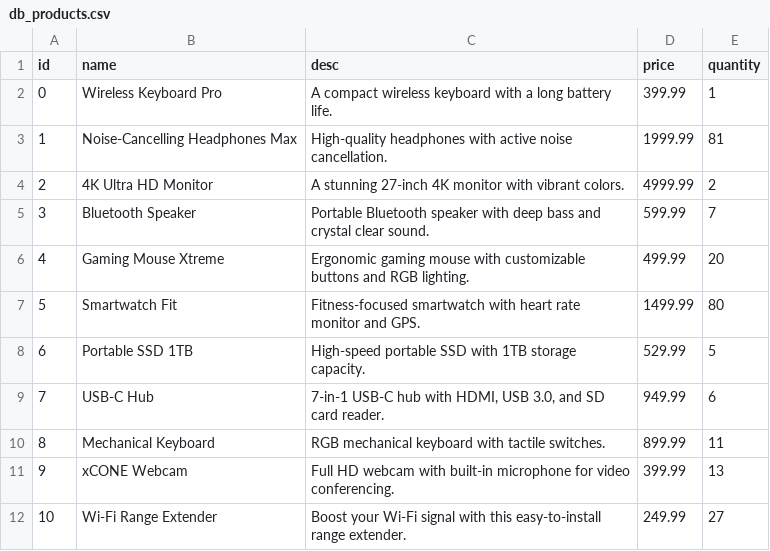
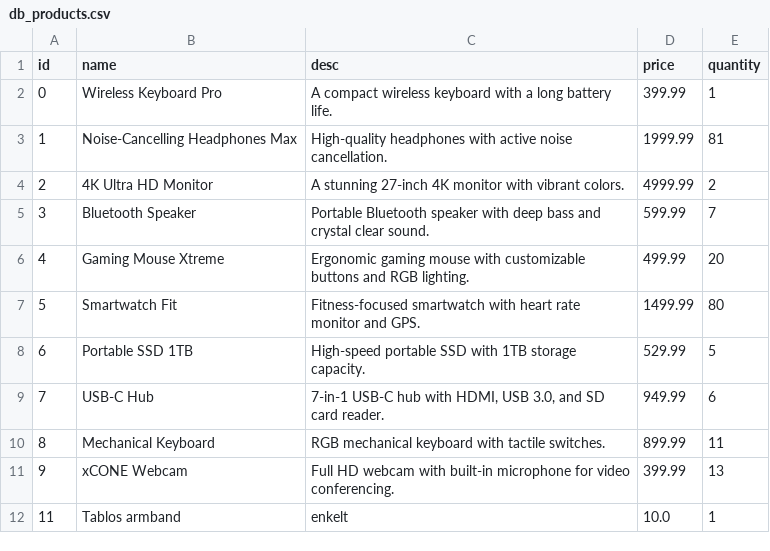
Before and after one commit to Bablos-boop/UPPGIFT3, a CSV file: db_products.csv, drawn as a sheet; removed rows and columns are numbered as before the commit, all else as after; the diff names each change by its address in the sheet, - before the commit and + after, or states it on an @@ line.

```diff
--- a/db_products.csv
+++ b/db_products.csv
-row 12: 10 | Wi-Fi Range Extender | Boost your Wi-Fi signal with this easy-to-install range extender. | 249.99 | 27
+row 12: 11 | Tablos armband | enkelt | 10.0 | 1
```
Also changed, not shown: 1 other file.
